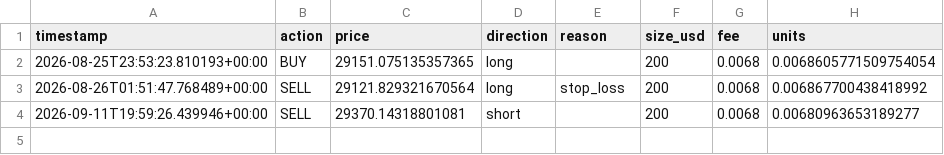
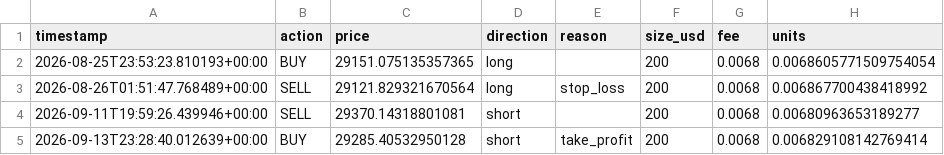
Before and after one commit to SASCilore/jarvistradelikeaboss, a CSV file: state/nasdaq_trades_history.csv, drawn as a sheet.

```diff
--- a/state/nasdaq_trades_history.csv
+++ b/state/nasdaq_trades_history.csv
@@ -4 +4,2 @@ timestamp,action,price,direction,reason,size_usd,fee,units
 2026-09-11T19:59:26.439946+00:00,SELL,29370.14318801081,short,,200,0.0068,0.00680963653189277
+2026-09-13T23:28:40.012639+00:00,BUY,29285.40532950128,short,take_profit,200,0.0068,0.006829108142769414
```
Also changed, not shown: state/nasdaq_daily_history.csv, state/nasdaq_equity_history.csv, 2 other files.
